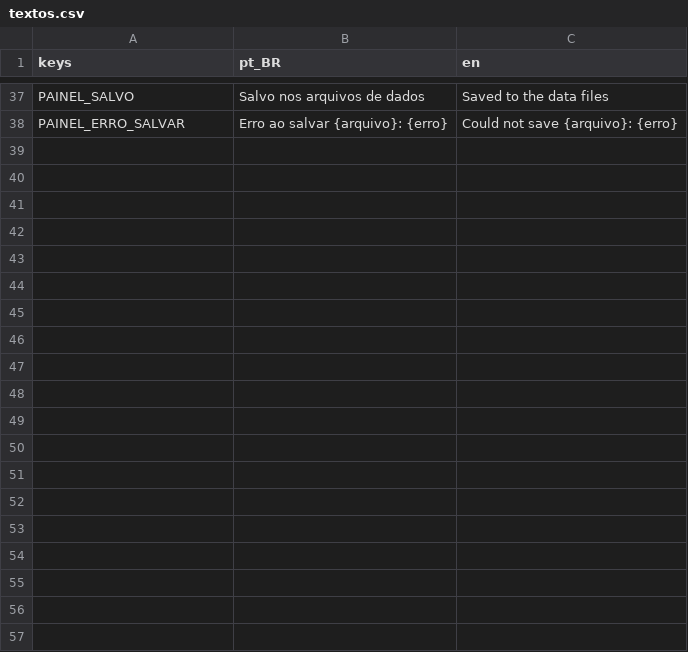
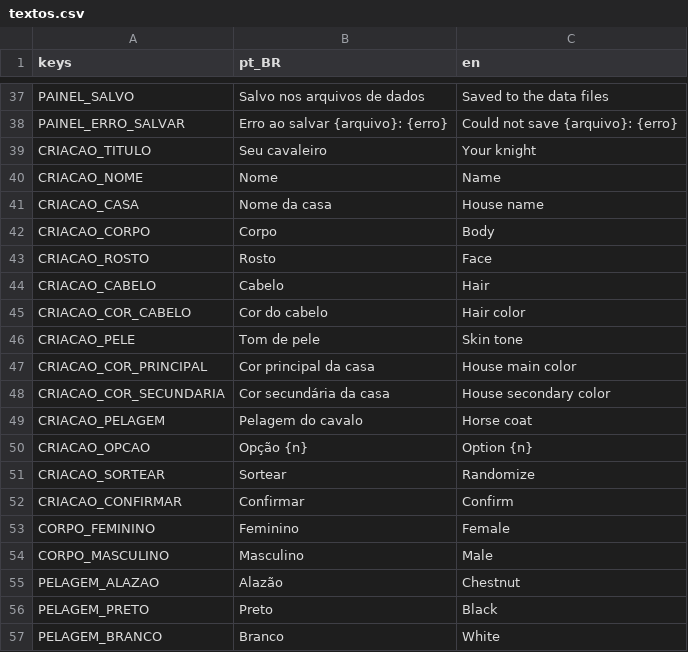
Before and after one commit to marcoaluz/Torneio_Medieval, a CSV file: game/i18n/textos.csv, drawn as a sheet; only a part is shown, gaps mark what is left out; the diff covers the shown part only; the diff names each change by its address in the sheet, - before the commit and + after, or states it on an @@ line.

```diff
--- a/game/i18n/textos.csv
+++ b/game/i18n/textos.csv
+row 39: CRIACAO_TITULO | Seu cavaleiro | Your knight
+row 40: CRIACAO_NOME | Nome | Name
+row 41: CRIACAO_CASA | Nome da casa | House name
+row 42: CRIACAO_CORPO | Corpo | Body
+row 43: CRIACAO_ROSTO | Rosto | Face
+row 44: CRIACAO_CABELO | Cabelo | Hair
+row 45: CRIACAO_COR_CABELO | Cor do cabelo | Hair color
+row 46: CRIACAO_PELE | Tom de pele | Skin tone
+row 47: CRIACAO_COR_PRINCIPAL | Cor principal da casa | House main color
+row 48: CRIACAO_COR_SECUNDARIA | Cor secundária da casa | House secondary color
+row 49: CRIACAO_PELAGEM | Pelagem do cavalo | Horse coat
+row 50: CRIACAO_OPCAO | Opção {n} | Option {n}
+row 51: CRIACAO_SORTEAR | Sortear | Randomize
+row 52: CRIACAO_CONFIRMAR | Confirmar | Confirm
+row 53: CORPO_FEMININO | Feminino | Female
+row 54: CORPO_MASCULINO | Masculino | Male
+row 55: PELAGEM_ALAZAO | Alazão | Chestnut
+row 56: PELAGEM_PRETO | Preto | Black
+row 57: PELAGEM_BRANCO | Branco | White
```
Also changed, not shown: 25 added rows elsewhere in this file, 16 other files.
